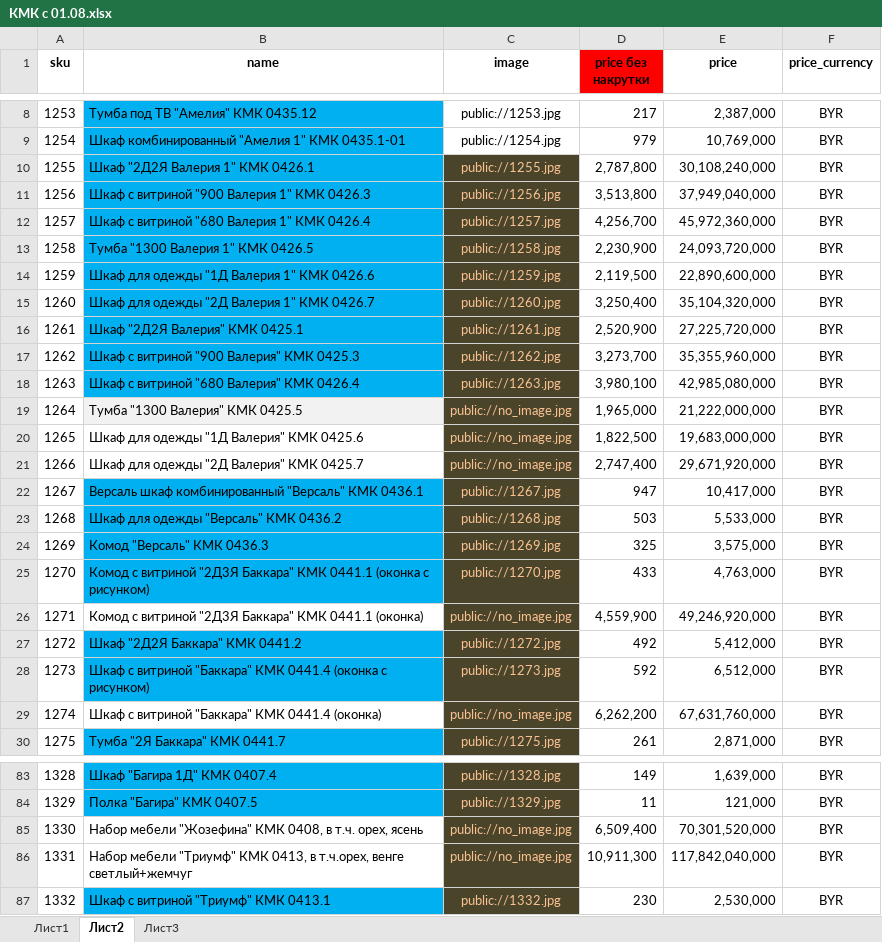
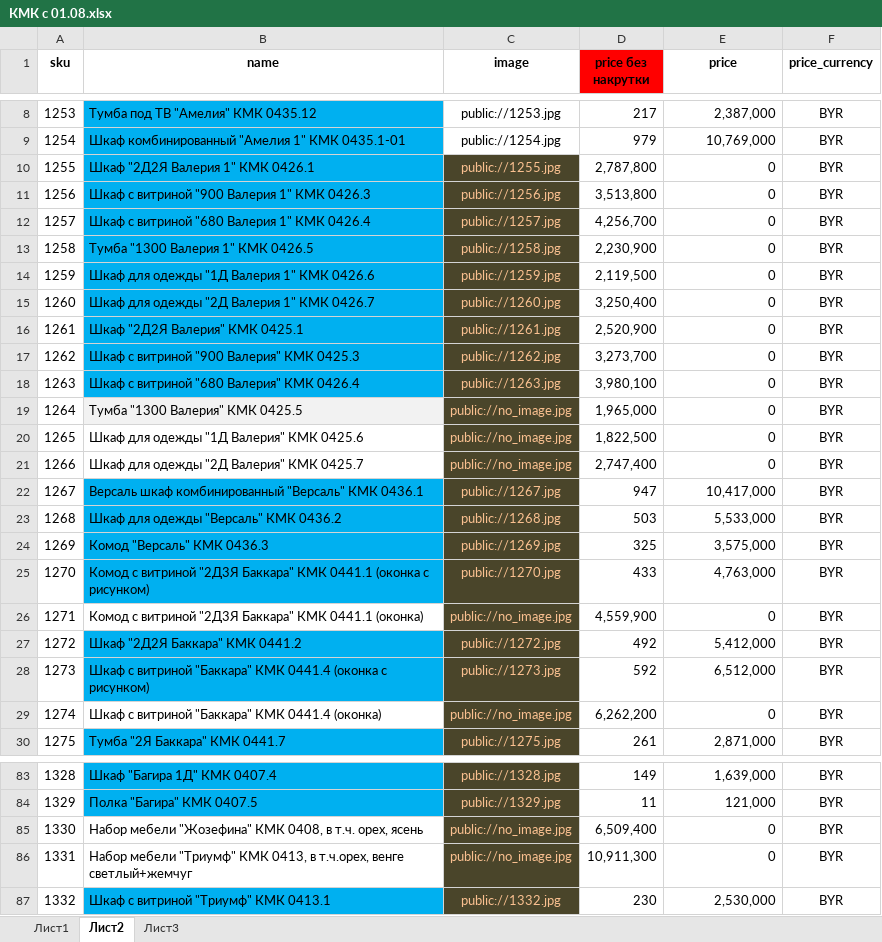
Before and after one commit to mikillin/mebelnow, an Excel workbook: КМК с 01.08.xlsx, sheet Лист2, drawn as a sheet; only a part is shown, gaps mark what is left out; values as stored, in another font and other column widths than the file's, no borders; the diff covers the shown part only; the diff names each change by its address in the sheet, - before the commit and + after, or states it on an @@ line.

```diff
--- a/КМК с 01.08.xlsx (sheet Лист2)
+++ b/КМК с 01.08.xlsx (sheet Лист2)
-E10 (price): 30,108,240,000
+E10 (price): 0
-E11 (price): 37,949,040,000
+E11 (price): 0
-E12 (price): 45,972,360,000
+E12 (price): 0
-E13 (price): 24,093,720,000
+E13 (price): 0
-E14 (price): 22,890,600,000
+E14 (price): 0
-E15 (price): 35,104,320,000
+E15 (price): 0
-E16 (price): 27,225,720,000
+E16 (price): 0
-E17 (price): 35,355,960,000
+E17 (price): 0
-E18 (price): 42,985,080,000
+E18 (price): 0
-E19 (price): 21,222,000,000
+E19 (price): 0
-E20 (price): 19,683,000,000
+E20 (price): 0
-E21 (price): 29,671,920,000
+E21 (price): 0
-E26 (price): 49,246,920,000
+E26 (price): 0
-E29 (price): 67,631,760,000
+E29 (price): 0
-E85 (price): 70,301,520,000
+E85 (price): 0
-E86 (price): 117,842,040,000
+E86 (price): 0
```
Also changed, not shown: 64 edited cells and cell formats elsewhere in this sheet, sheet Лист3.
